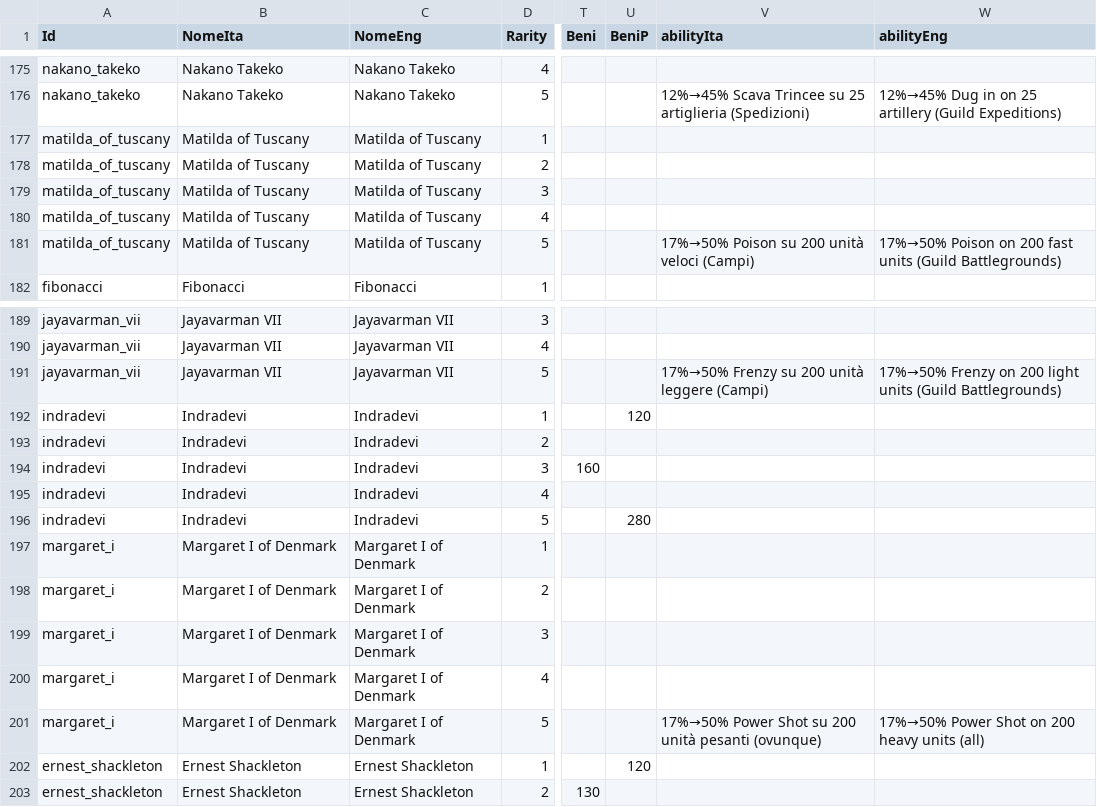
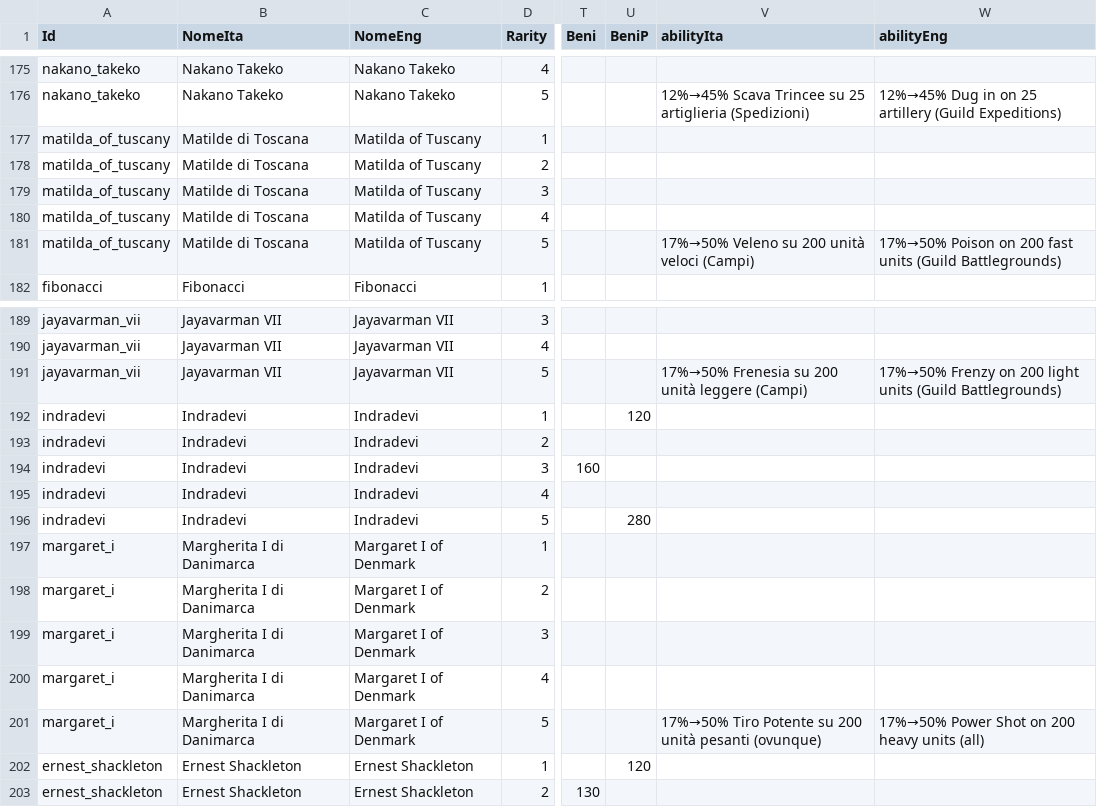
Before and after one commit to sdrushi2/foe-optimizer, a CSV file: src/assets/allies.csv, drawn as a sheet; only a part is shown, gaps mark what is left out; the diff names each change by its address in the sheet, - before the commit and + after, or states it on an @@ line.

```diff
--- a/src/assets/allies.csv
+++ b/src/assets/allies.csv
-B177:B181 (NomeIta): Matilda of Tuscany
+B177:B181 (NomeIta): Matilde di Toscana
-V181 (abilityIta): 17%→50% Poison su 200 unità veloci (Campi)
+V181 (abilityIta): 17%→50% Veleno su 200 unità veloci (Campi)
-V191 (abilityIta): 17%→50% Frenzy su 200 unità leggere (Campi)
+V191 (abilityIta): 17%→50% Frenesia su 200 unità leggere (Campi)
-B197:B201 (NomeIta): Margaret I of Denmark
+B197:B201 (NomeIta): Margherita I di Danimarca
-V201 (abilityIta): 17%→50% Power Shot su 200…
+V201 (abilityIta): 17%→50% Tiro Potente su 200…
```
Also changed, not shown: src/assets/buildings.csv, 1 other file.
